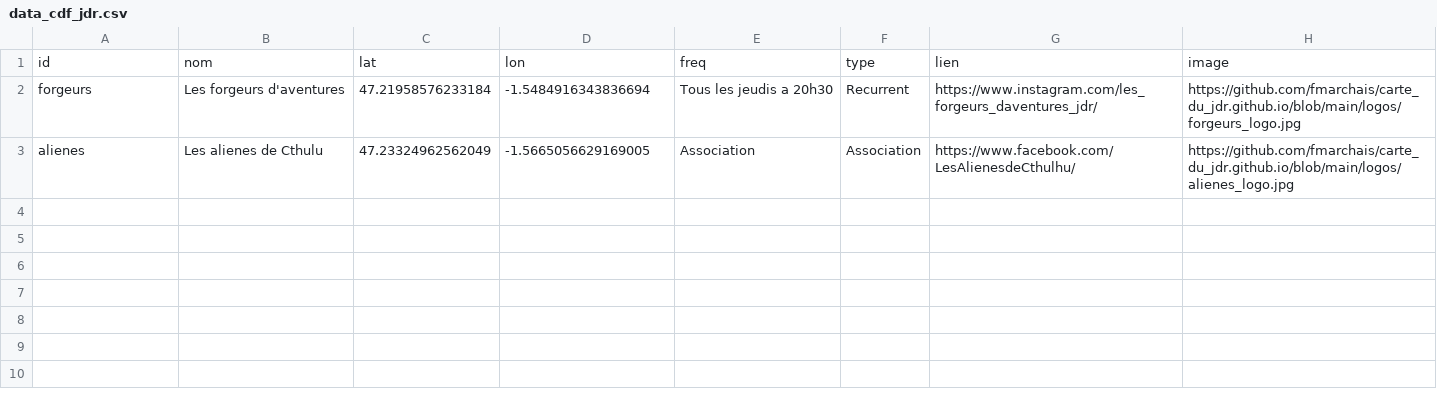
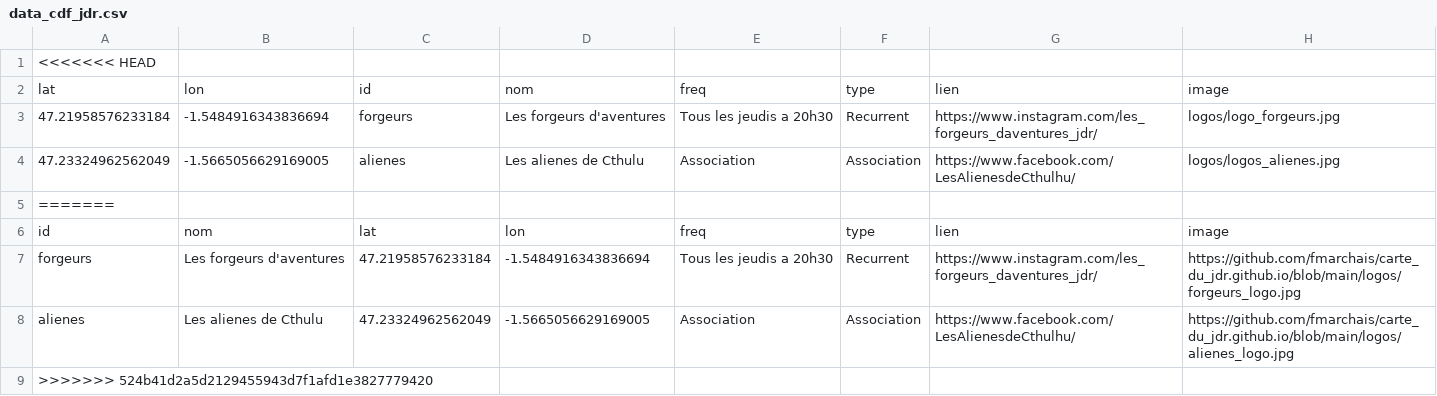
Before and after one commit to fmarchais/carte_du_jdr.github.io, a CSV file: data_cdf_jdr.csv, drawn as a sheet.

Commit message:
init

```diff
--- a/data_cdf_jdr.csv
+++ b/data_cdf_jdr.csv
@@ -1 +1,6 @@
+<<<<<<< HEAD
+lat;lon;id;nom;freq;type;lien;image
+47.21958576233184;-1.5484916343836694;forgeurs;Les forgeurs d'aventures;Tous les jeudis a 20h30;Recurrent;https://www.instagram.com/les_forgeurs_daventures_jdr/;logos/logo_forgeurs.jpg
+47.23324962562049;-1.5665056629169005;alienes;Les alienes de Cthulu;Association;Association;https://www.facebook.com/LesAlienesdeCthulhu/;logos/logos_alienes.jpg
+=======
 id;nom;lat;lon;freq;type;lien;image
@@ -3 +8,2 @@ forgeurs;Les forgeurs d'aventures;47.21958576233184;-1.5484916343836694;Tous les
 alienes;Les alienes de Cthulu;47.23324962562049;-1.5665056629169005;Association;Association;https://www.facebook.com/LesAlienesdeCthulhu/;https://github.com/fmarchais/carte_du_jdr.github.io/blob/main/logos/alienes_logo.jpg
+>>>>>>> 524b41d2a5d2129455943d7f1afd1e3827779420
```
